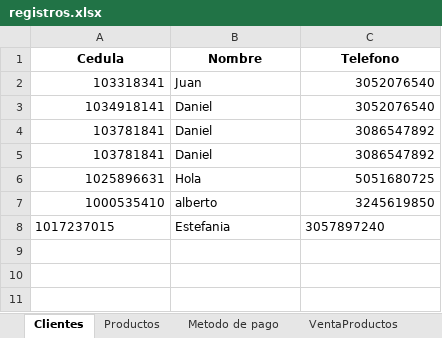
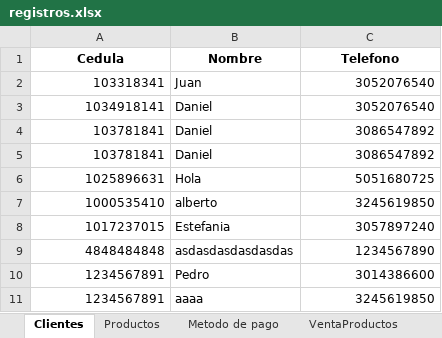
Before and after one commit to C-Sebastian-M/GLAM_MAKEUP_STORE, an Excel workbook: registros.xlsx, sheet Clientes, drawn as a sheet; values as stored, in another font and other column widths than the file's, no borders; the diff names each change by its address in the sheet, - before the commit and + after, or states it on an @@ line.

Commit message:
Cambios a Gestion de clientes, se removio la tabla de eliminar cliente y se añadieron ventanas de aviso para la añadición de clientes

```diff
--- a/registros.xlsx (sheet Clientes)
+++ b/registros.xlsx (sheet Clientes)
-A8 alignment: left
+A8 alignment: right
-C8 alignment: left
+C8 alignment: right
+row 9: 4848484848 | asdasdasdasdasdas | 1234567890
+row 10: 1234567891 | Pedro | 3014386600
+row 11: 1234567891 | aaaa | 3245619850
```
Also changed, not shown: 5 other files.
